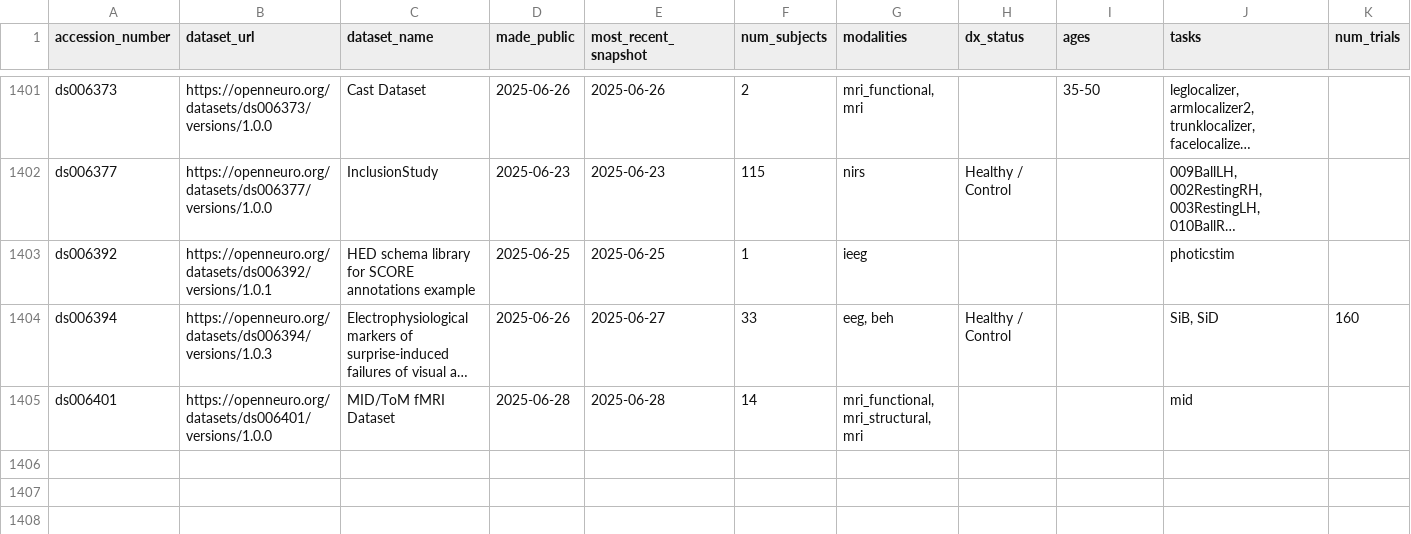
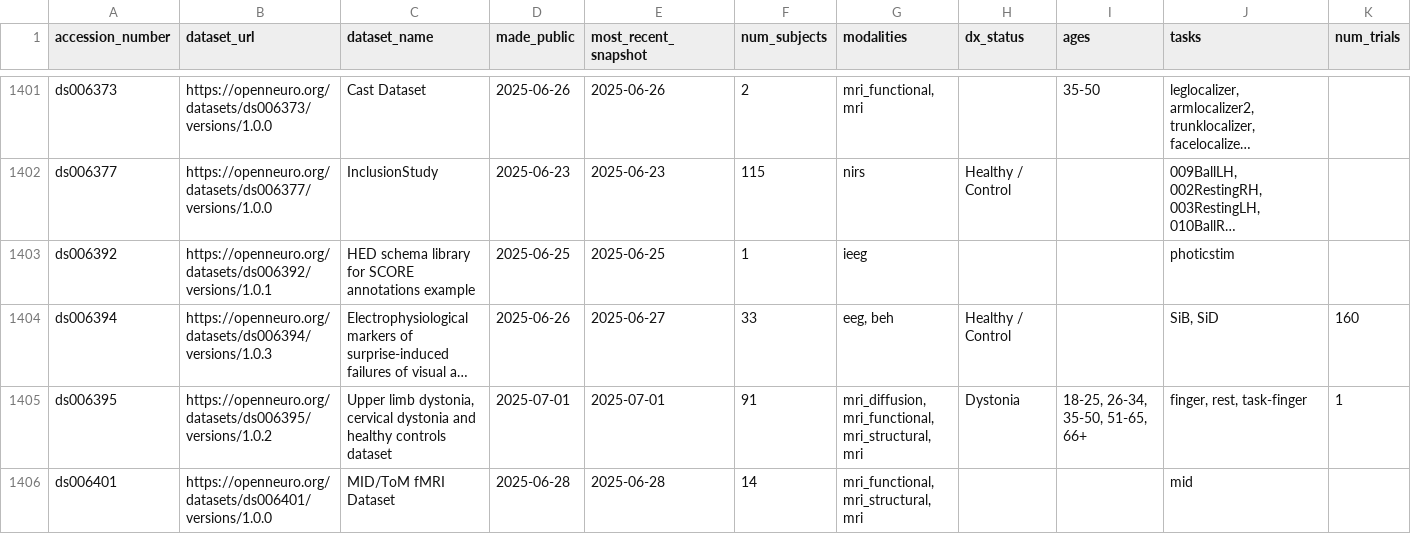
Before and after one commit to jbwexler/openneuro_metadata, a CSV file: metadata.csv, drawn as a sheet; only a part is shown, gaps mark what is left out; long unchanged cells end in …; rows hold the shown columns only; the diff covers the shown part only; the diff names each change by its address in the sheet, - before the commit and + after, or states it on an @@ line.

Commit message:
Automatic update via github workflow

```diff
--- a/metadata.csv
+++ b/metadata.csv
+row 1405: ds006395 | https://openneuro.org/datasets/ds006395/versions/1.0.2 | Upper limb dystonia, cervical dystonia and healthy controls dataset | 2025-07-01 | 2025-07-01 | 91 | mri_diffusion, mri_functional, mri_structural, mri | Dystonia | 18-25, 26-34, 35-50, 51-65, 66+ | finger, rest, task-finger | 1
```
Also changed, not shown: 2 added rows and 7 edited cells elsewhere in this file.
